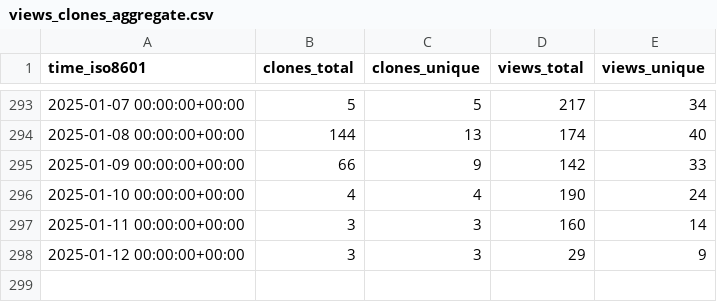
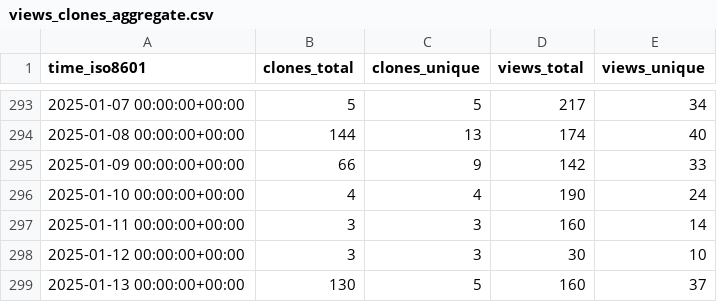
Before and after one commit to mgduda/MPAS-Model-stats, a CSV file: MPAS-Dev/MPAS-Model/ghrs-data/views_clones_aggregate.csv, drawn as a sheet; only a part is shown, gaps mark what is left out.

```diff
--- a/MPAS-Dev/MPAS-Model/ghrs-data/views_clones_aggregate.csv
+++ b/MPAS-Dev/MPAS-Model/ghrs-data/views_clones_aggregate.csv
@@ -297,2 +297,3 @@ time_iso8601,clones_total,clones_unique,views_total,views_unique
 2025-01-11 00:00:00+00:00,3,3,160,14
-2025-01-12 00:00:00+00:00,3,3,29,9
+2025-01-12 00:00:00+00:00,3,3,30,10
+2025-01-13 00:00:00+00:00,130,5,160,37
```
Also changed, not shown: 1 other file.
